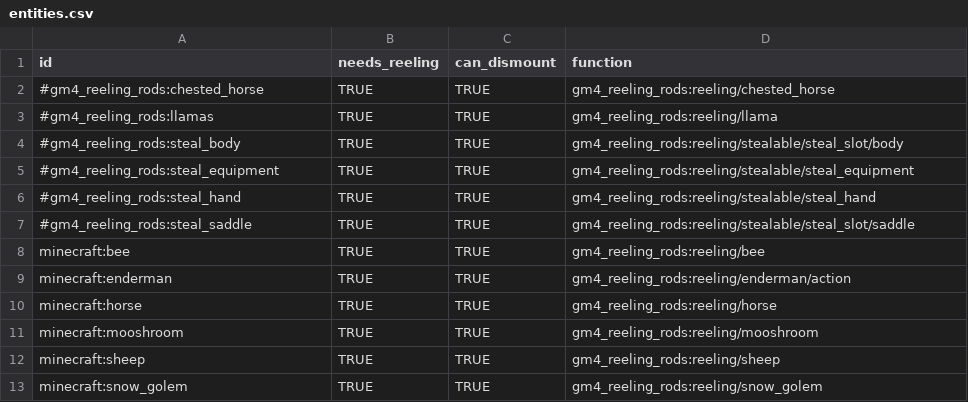
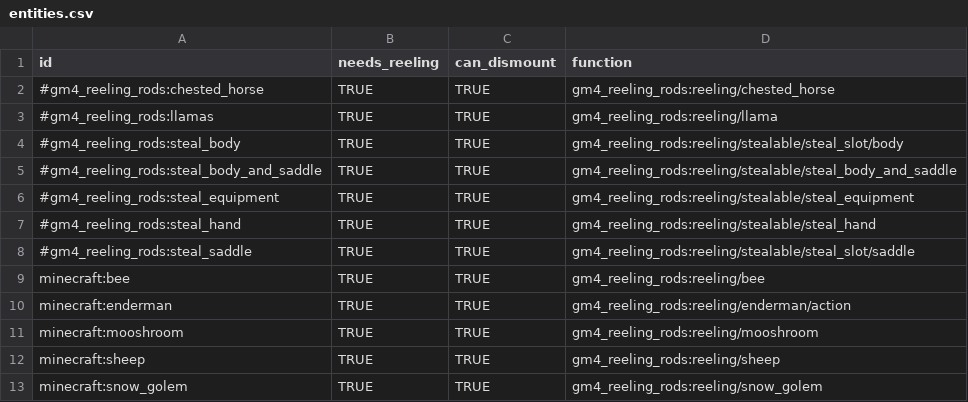
Before and after one commit to Gamemode4Dev/GM4_Datapacks, a CSV file: gm4_reeling_rods/entities.csv, drawn as a sheet; only a part is shown.

Commit message:
Reeling 1.21.11

```diff
--- a/gm4_reeling_rods/entities.csv
+++ b/gm4_reeling_rods/entities.csv
@@ -4,2 +4,3 @@ id,needs_reeling,can_dismount,function
 #gm4_reeling_rods:steal_body,TRUE,TRUE,"gm4_reeling_rods:reeling/stealable/steal_slot/body"
+#gm4_reeling_rods:steal_body_and_saddle,TRUE,TRUE,"gm4_reeling_rods:reeling/stealable/steal_body_and_saddle"
 #gm4_reeling_rods:steal_equipment,TRUE,TRUE,"gm4_reeling_rods:reeling/stealable/steal_equipment"
@@ -9,3 +10,2 @@ minecraft:bee,TRUE,TRUE,"gm4_reeling_rods:reeling/bee"
 minecraft:enderman,TRUE,TRUE,"gm4_reeling_rods:reeling/enderman/action"
-minecraft:horse,TRUE,TRUE,"gm4_reeling_rods:reeling/horse"
 minecraft:mooshroom,TRUE,TRUE,"gm4_reeling_rods:reeling/mooshroom"
```
Also changed, not shown: 6 other files.
